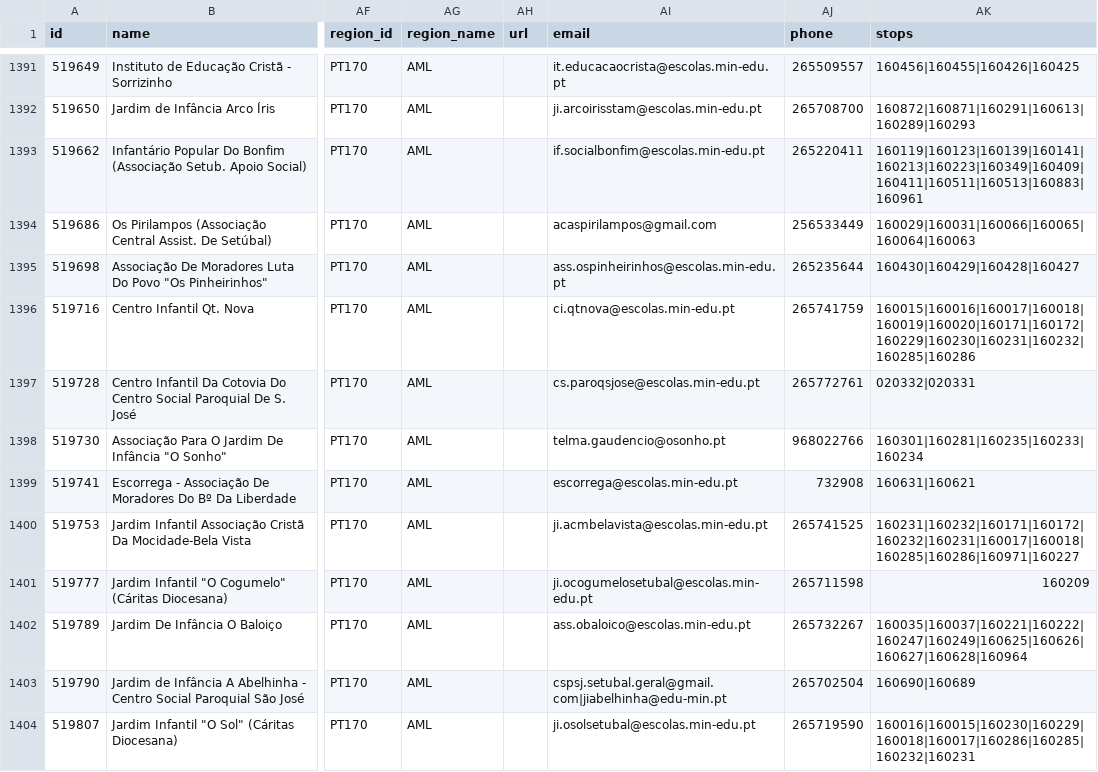
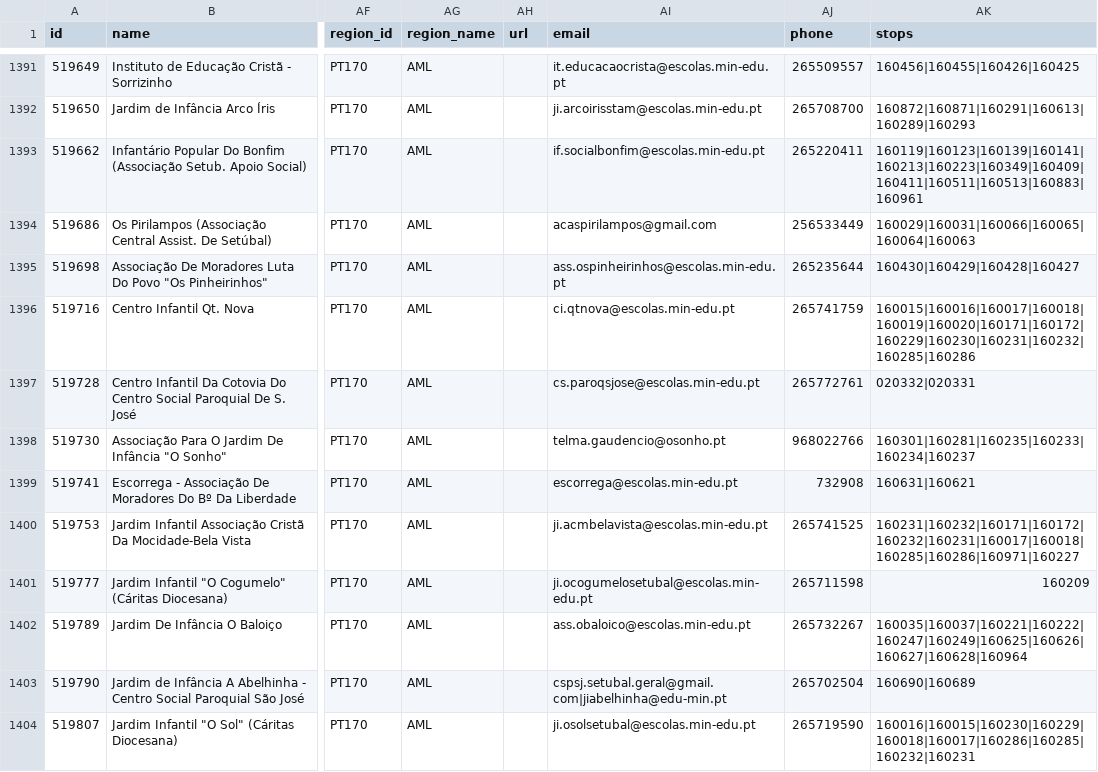
Before and after one commit to carrismetropolitana/datasets, a CSV file: facilities/schools/schools.csv, drawn as a sheet; only a part is shown, gaps mark what is left out; the diff names each change by its address in the sheet, - before the commit and + after, or states it on an @@ line.

Commit message:
Updated schools data and associated stops

```diff
--- a/facilities/schools/schools.csv
+++ b/facilities/schools/schools.csv
-AK1398 (stops): 160301|160281|160235|160233|160234
+AK1398 (stops): 160301|160281|160235|160233|160234|160237
```
